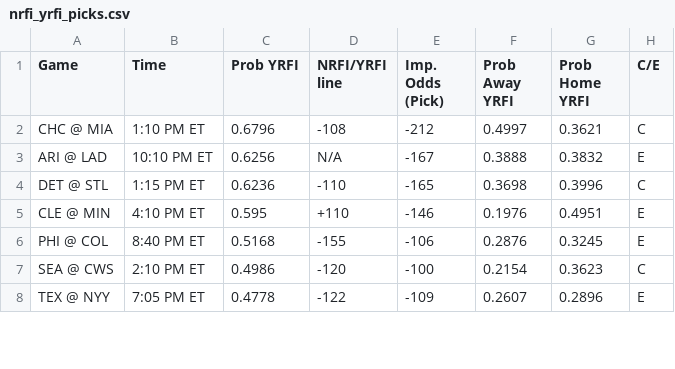
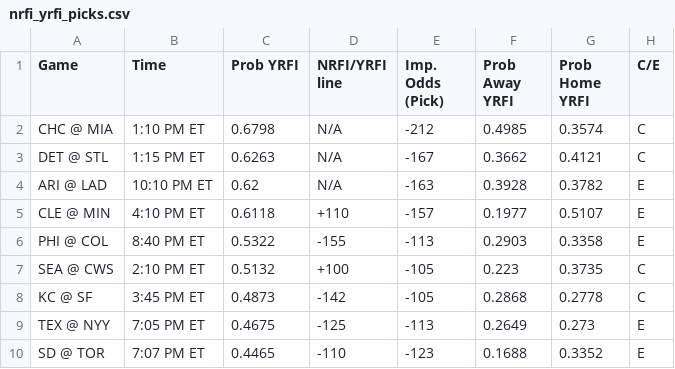
Before and after one commit to bena618/BBSFrontend, a CSV file: model_outputs/nrfi_yrfi_picks.csv, drawn as a sheet; only a part is shown; the diff covers the shown part only.

Commit message:
Update nrfi_yrfi_picks.csv and f5_picks.csv from MLB_Models workflow

```diff
--- a/model_outputs/nrfi_yrfi_picks.csv
+++ b/model_outputs/nrfi_yrfi_picks.csv
@@ -1,8 +1,10 @@
 Game,Time,Prob YRFI,NRFI/YRFI line,Imp. Odds (Pick),Prob Away YRFI,Prob Home YRFI,C/E
-CHC @ MIA,1:10 PM ET,0.6796,-108,-212,0.4997,0.3621,C
-ARI @ LAD,10:10 PM ET,0.6256,N/A,-167,0.3888,0.3832,E
-DET @ STL,1:15 PM ET,0.6236,-110,-165,0.3698,0.3996,C
-CLE @ MIN,4:10 PM ET,0.595,+110,-146,0.1976,0.4951,E
-PHI @ COL,8:40 PM ET,0.5168,-155,-106,0.2876,0.3245,E
-SEA @ CWS,2:10 PM ET,0.4986,-120,-100,0.2154,0.3623,C
-TEX @ NYY,7:05 PM ET,0.4778,-122,-109,0.2607,0.2896,E
+CHC @ MIA,1:10 PM ET,0.6798,N/A,-212,0.4985,0.3574,C
+DET @ STL,1:15 PM ET,0.6263,N/A,-167,0.3662,0.4121,C
+ARI @ LAD,10:10 PM ET,0.62,N/A,-163,0.3928,0.3782,E
+CLE @ MIN,4:10 PM ET,0.6118,+110,-157,0.1977,0.5107,E
+PHI @ COL,8:40 PM ET,0.5322,-155,-113,0.2903,0.3358,E
+SEA @ CWS,2:10 PM ET,0.5132,+100,-105,0.223,0.3735,C
+KC @ SF,3:45 PM ET,0.4873,-142,-105,0.2868,0.2778,C
+TEX @ NYY,7:05 PM ET,0.4675,-125,-113,0.2649,0.273,E
+SD @ TOR,7:07 PM ET,0.4465,-110,-123,0.1688,0.3352,E
```
Also changed, not shown: 2 added rows, 4 removed rows and 19 edited cells elsewhere in this file, model_outputs/f5_picks.csv.
